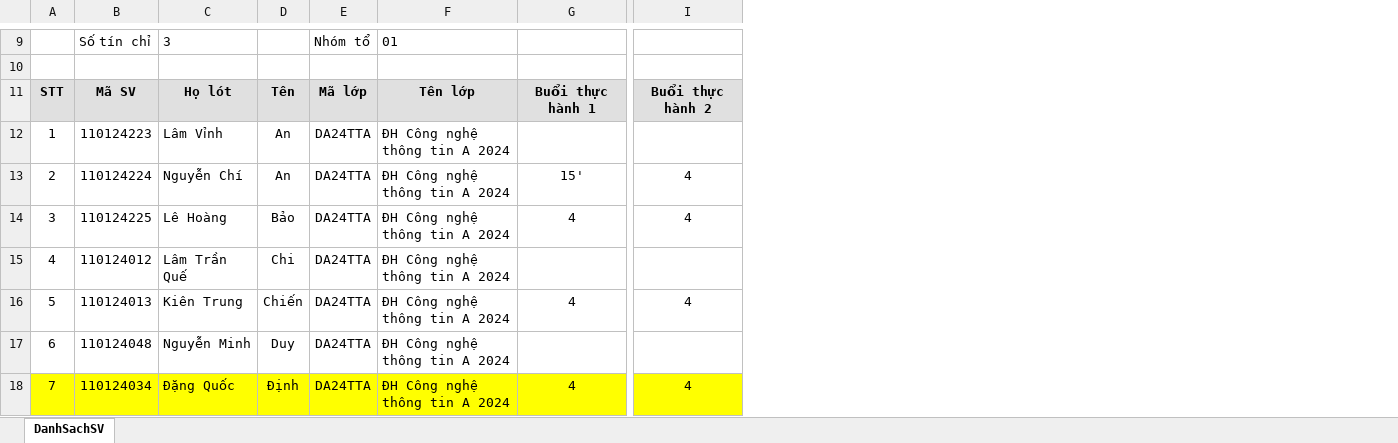
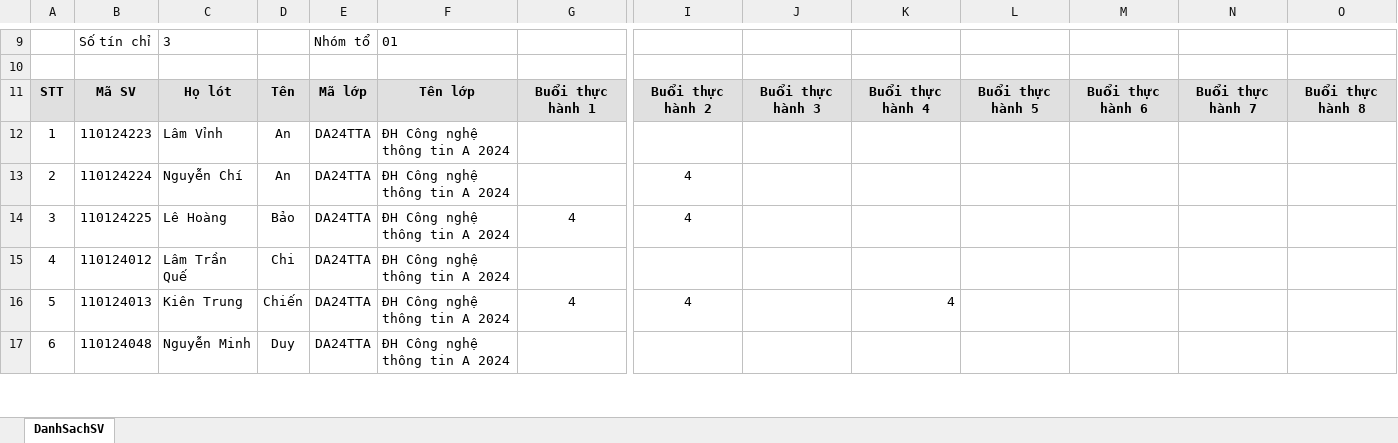
Before and after one commit to TKW-22526/my-project-da24tta, an Excel workbook: DA24TTA-To2-220236.xlsx, sheet DanhSachSV, drawn as a sheet; only a part is shown, gaps mark what is left out; values as stored, in another font and other column widths than the file's, no borders; conditional formats not drawn; removed rows and columns are numbered as before the commit, all else as after; rows hold the shown columns only; the diff covers the shown part only; the diff names each change by its address in the sheet, - before the commit and + after, or states it on an @@ line.

```diff
--- a/DA24TTA-To2-220236.xlsx (sheet DanhSachSV)
+++ b/DA24TTA-To2-220236.xlsx (sheet DanhSachSV)
+column J, row 11: Buổi thực hành 3
+column K, rows 11-16: Buổi thực hành 4 |  |  |  |  | 4
+column L, row 11: Buổi thực hành 5
+column M, row 11: Buổi thực hành 6
+column N, row 11: Buổi thực hành 7
+column O, row 11: Buổi thực hành 8
-G13: 15'
+G13: (empty)
-row 18: 7 | 110124034 | Đặng Quốc | Định | DA24TTA | ĐH Công nghệ thông tin A 2024 | 4 | 4
```
Also changed, not shown: 1 removed row, cell formats and row numbers in column A elsewhere in this sheet, 2 other files.
